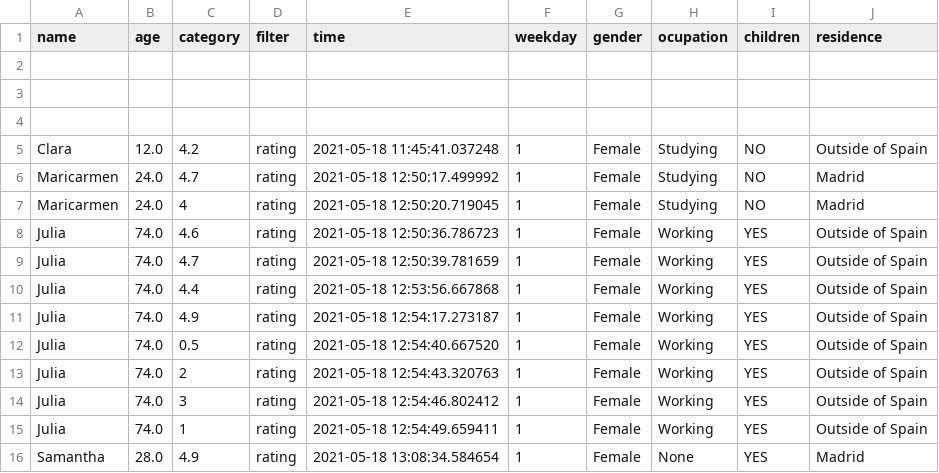
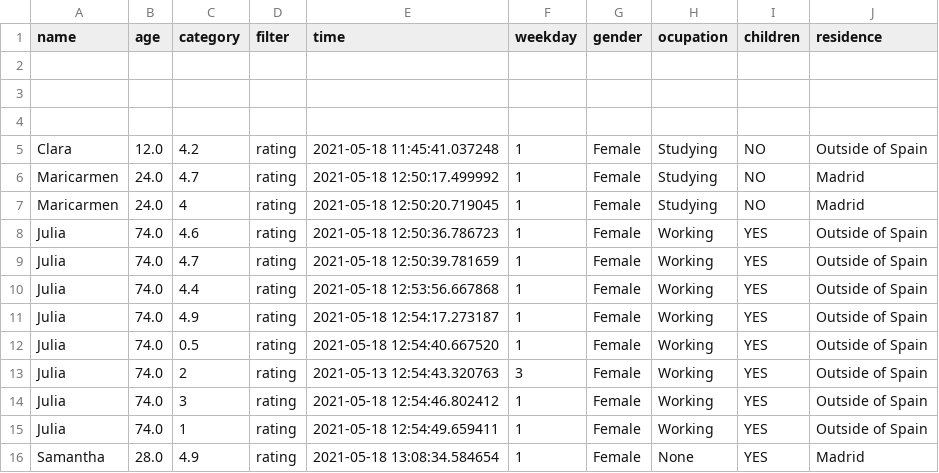
Before and after one commit to julistary/Madplanner-, a CSV file: preferences/rat.csv, drawn as a sheet.

```diff
--- a/preferences/rat.csv
+++ b/preferences/rat.csv
@@ -12,3 +12,3 @@ Julia,74.0,4.9,rating,2021-05-18 12:54:17.273187,1, Female, Working, YES, Outsid
 Julia,74.0,0.5,rating,2021-05-18 12:54:40.667520,1, Female, Working, YES, Outside of Spain
-Julia,74.0,2,rating,2021-05-18 12:54:43.320763,1, Female, Working, YES, Outside of Spain
+Julia,74.0,2,rating,2021-05-13 12:54:43.320763,3, Female, Working, YES, Outside of Spain
 Julia,74.0,3,rating,2021-05-18 12:54:46.802412,1, Female, Working, YES, Outside of Spain
```
Also changed, not shown: preferences/cat.csv, preferences/loc.csv, 4 other files.
